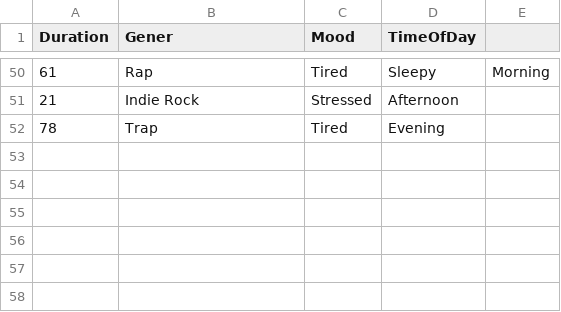
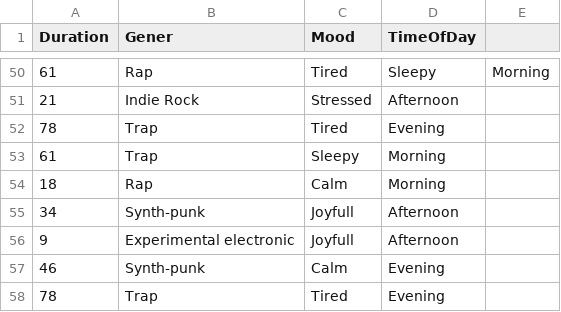
Before and after one commit to Maksym-wq/Dear-Data-100, a CSV file: music_data.csv, drawn as a sheet; only a part is shown, gaps mark what is left out; the diff names each change by its address in the sheet, - before the commit and + after, or states it on an @@ line.

Commit message:
added 6 observation

```diff
--- a/music_data.csv
+++ b/music_data.csv
+row 53: 61 | Trap | Sleepy | Morning
+row 54: 18 | Rap | Calm | Morning
+row 55: 34 | Synth-punk | Joyfull | Afternoon
+row 56: 9 | Experimental electronic | Joyfull | Afternoon
+row 57: 46 | Synth-punk | Calm | Evening
+row 58: 78 | Trap | Tired | Evening
```
